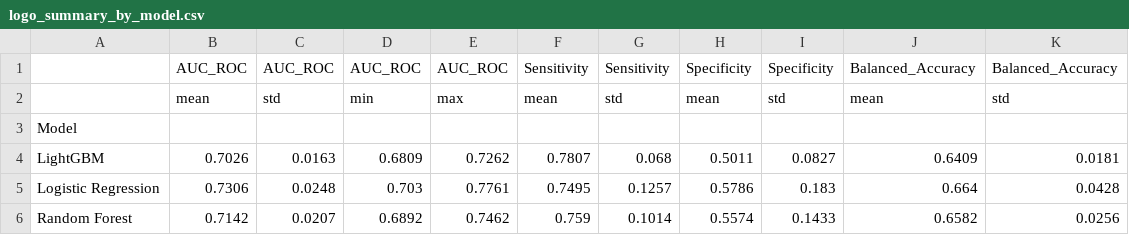
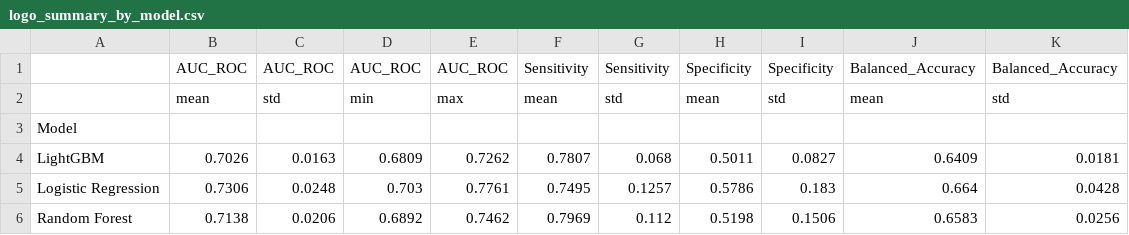
Before and after one commit to Skufu/DianaV2, a CSV file: models/binary_v2_no_bp/results/logo_summary_by_model.csv, drawn as a sheet; removed rows and columns are numbered as before the commit, all else as after; the diff names each change by its address in the sheet, - before the commit and + after, or states it on an @@ line.

```diff
--- a/models/binary_v2_no_bp/results/logo_summary_by_model.csv
+++ b/models/binary_v2_no_bp/results/logo_summary_by_model.csv
-row 6: Random Forest | 0.7142 | 0.0207 | 0.6892 | 0.7462 | 0.759 | 0.1014 | 0.5574 | 0.1433 | 0.6582 | 0.0256
+row 6: Random Forest | 0.7138 | 0.0206 | 0.6892 | 0.7462 | 0.7969 | 0.112 | 0.5198 | 0.1506 | 0.6583 | 0.0256
```
Also changed, not shown: models/binary_v2_no_bp/results/logo_fold_metrics.csv, 29 other files.
